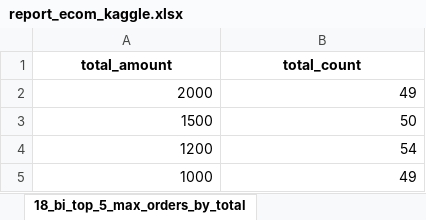
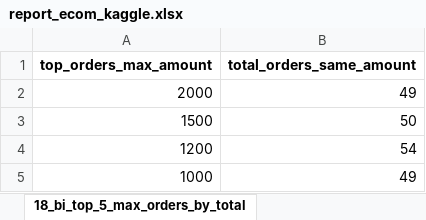
Before and after one commit to ThomD4ta/retail-sales-analytics-kaggle, an Excel workbook: report_scripts_outcome/reports/report_ecom_kaggle.xlsx, sheet 18_bi_top_5_max_orders_by_total, drawn as a sheet; values as stored, in another font and other column widths than the file's, no borders; removed rows and columns are numbered as before the commit, all else as after; the diff names each change by its address in the sheet, - before the commit and + after, or states it on an @@ line.

```diff
--- a/report_scripts_outcome/reports/report_ecom_kaggle.xlsx (sheet 18_bi_top_5_max_orders_by_total)
+++ b/report_scripts_outcome/reports/report_ecom_kaggle.xlsx (sheet 18_bi_top_5_max_orders_by_total)
-row 1: total_amount | total_count
+row 1: top_orders_max_amount | total_orders_same_amount
```
Also changed, not shown: sheet 19_bi_top_5_min_orders_by_total, sheet 24_bi_total_count_by_category_d, sheet 01_view_dataset_totals, sheet 03_view_product_category_perfor, sheet 02_view_monthly_transactions, other sheet tabs, 13 other files.
